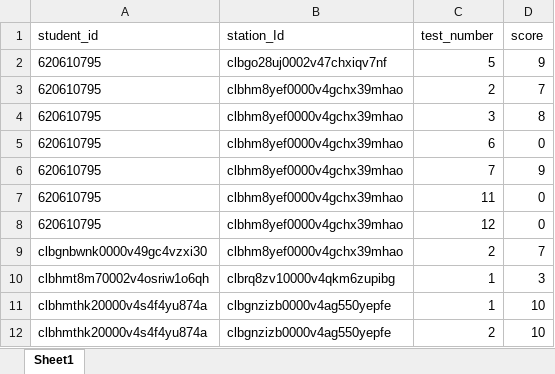
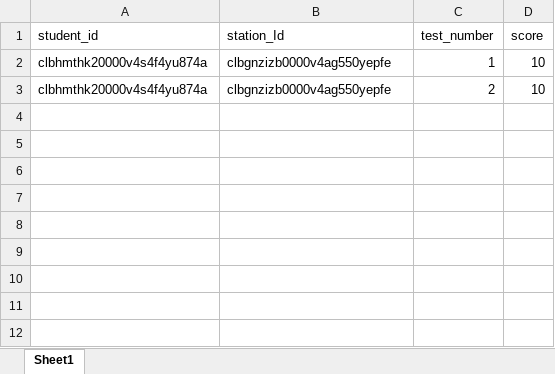
Before and after one commit to Scis1437/MyProject, an Excel workbook: api/data.xlsx, sheet Sheet1, drawn as a sheet; values as stored, in another font and other column widths than the file's, no borders; the diff names each change by its address in the sheet, - before the commit and + after, or states it on an @@ line.

Commit message:
dynamic export by parses station_id

```diff
--- a/api/data.xlsx (sheet Sheet1)
+++ b/api/data.xlsx (sheet Sheet1)
-row 2: 620610795 | clbgo28uj0002v47chxiqv7nf | 5 | 9
-row 3: 620610795 | clbhm8yef0000v4gchx39mhao | 2 | 7
-row 4: 620610795 | clbhm8yef0000v4gchx39mhao | 3 | 8
-row 5: 620610795 | clbhm8yef0000v4gchx39mhao | 6 | 0
-row 6: 620610795 | clbhm8yef0000v4gchx39mhao | 7 | 9
-row 7: 620610795 | clbhm8yef0000v4gchx39mhao | 11 | 0
-row 8: 620610795 | clbhm8yef0000v4gchx39mhao | 12 | 0
-row 9: clbgnbwnk0000v49gc4vzxi30 | clbhm8yef0000v4gchx39mhao | 2 | 7
-row 10: clbhmt8m70002v4osriw1o6qh | clbrq8zv10000v4qkm6zupibg | 1 | 3
```
Also changed, not shown: 3 other files.
